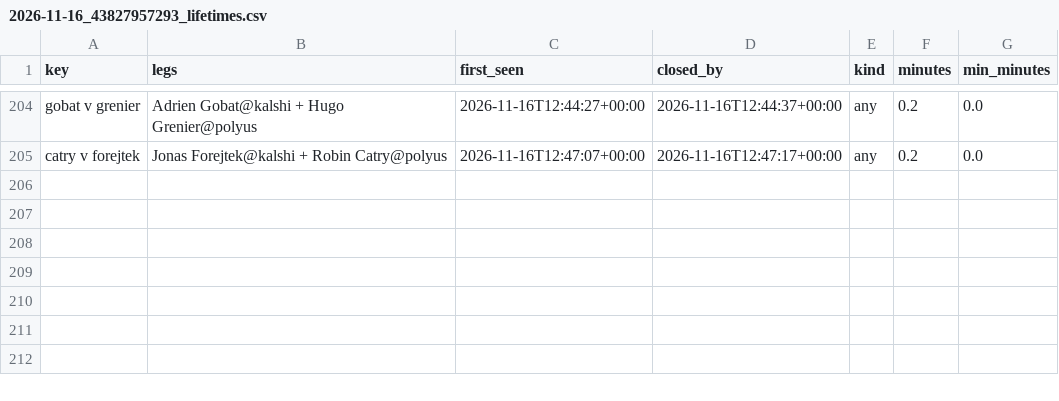
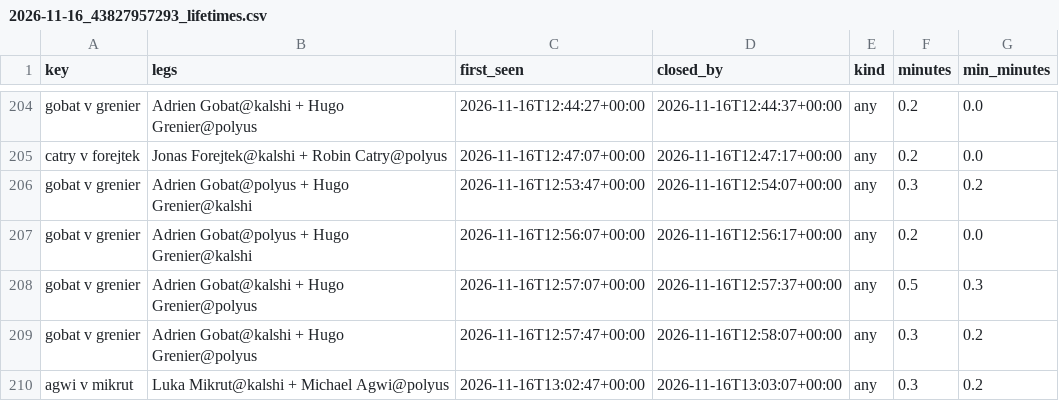
Before and after one commit to remick2/tennis-model, a CSV file: data/arbscan/2026-11-16_43827957293_lifetimes.csv, drawn as a sheet; only a part is shown, gaps mark what is left out.

```diff
--- a/data/arbscan/2026-11-16_43827957293_lifetimes.csv
+++ b/data/arbscan/2026-11-16_43827957293_lifetimes.csv
@@ -205 +205,6 @@ gobat v grenier,Adrien Gobat@kalshi + Hugo Grenier@polyus,2026-11-16T12:44:27+00
 catry v forejtek,Jonas Forejtek@kalshi + Robin Catry@polyus,2026-11-16T12:47:07+00:00,2026-11-16T12:47:17+00:00,any,0.2,0.0
+gobat v grenier,Adrien Gobat@polyus + Hugo Grenier@kalshi,2026-11-16T12:53:47+00:00,2026-11-16T12:54:07+00:00,any,0.3,0.2
+gobat v grenier,Adrien Gobat@polyus + Hugo Grenier@kalshi,2026-11-16T12:56:07+00:00,2026-11-16T12:56:17+00:00,any,0.2,0.0
+gobat v grenier,Adrien Gobat@kalshi + Hugo Grenier@polyus,2026-11-16T12:57:07+00:00,2026-11-16T12:57:37+00:00,any,0.5,0.3
+gobat v grenier,Adrien Gobat@kalshi + Hugo Grenier@polyus,2026-11-16T12:57:47+00:00,2026-11-16T12:58:07+00:00,any,0.3,0.2
+agwi v mikrut,Luka Mikrut@kalshi + Michael Agwi@polyus,2026-11-16T13:02:47+00:00,2026-11-16T13:03:07+00:00,any,0.3,0.2
```
Also changed, not shown: data/arbscan/2026-11-16_43827957293_arbs.csv, 1 other file.
